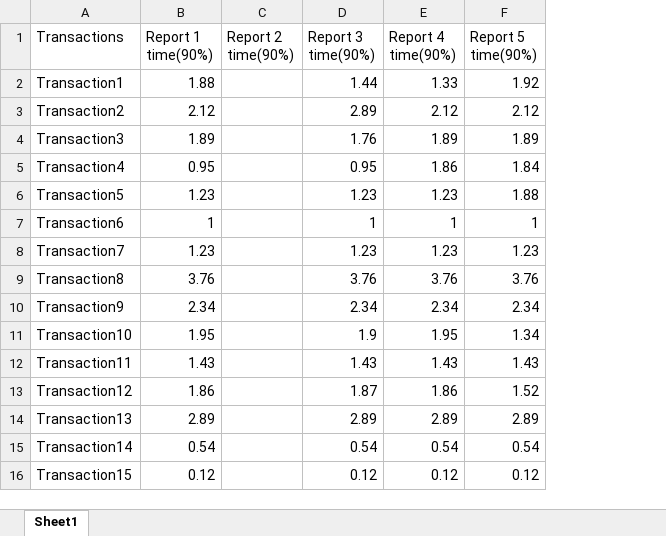
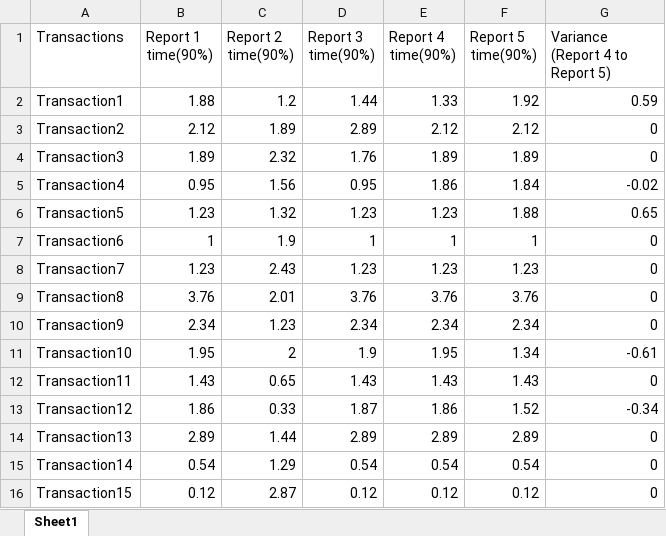
Before and after one commit to neeraj-2011/excelcomp, an Excel workbook: consolidated_report.xlsx, sheet Sheet1, drawn as a sheet; values as stored, in another font and other column widths than the file's, no cell formats; the diff names each change by its address in the sheet, - before the commit and + after, or states it on an @@ line.

Commit message:
varianceadded

```diff
--- a/consolidated_report.xlsx (sheet Sheet1)
+++ b/consolidated_report.xlsx (sheet Sheet1)
+column G (Variance (Report 4 to Report 5)), rows 2-16: 0.59 | 0 | 0 | -0.02 | 0.65 | 0 | 0 | 0 | 0 | -0.61 | 0 | -0.34 | 0 | 0 | 0
-C2 (Report 2 time(90%)): (empty)
+C2 (Report 2 time(90%)): 1.2
-C3 (Report 2 time(90%)): (empty)
+C3 (Report 2 time(90%)): 1.89
-C4 (Report 2 time(90%)): (empty)
+C4 (Report 2 time(90%)): 2.32
-C5 (Report 2 time(90%)): (empty)
+C5 (Report 2 time(90%)): 1.56
-C6 (Report 2 time(90%)): (empty)
+C6 (Report 2 time(90%)): 1.32
-C7 (Report 2 time(90%)): (empty)
+C7 (Report 2 time(90%)): 1.9
-C8 (Report 2 time(90%)): (empty)
+C8 (Report 2 time(90%)): 2.43
-C9 (Report 2 time(90%)): (empty)
+C9 (Report 2 time(90%)): 2.01
-C10 (Report 2 time(90%)): (empty)
+C10 (Report 2 time(90%)): 1.23
-C11 (Report 2 time(90%)): (empty)
+C11 (Report 2 time(90%)): 2
-C12 (Report 2 time(90%)): (empty)
+C12 (Report 2 time(90%)): 0.65
-C13 (Report 2 time(90%)): (empty)
+C13 (Report 2 time(90%)): 0.33
-C14 (Report 2 time(90%)): (empty)
+C14 (Report 2 time(90%)): 1.44
-C15 (Report 2 time(90%)): (empty)
+C15 (Report 2 time(90%)): 1.29
-C16 (Report 2 time(90%)): (empty)
+C16 (Report 2 time(90%)): 2.87
```
Also changed, not shown: cell formats, 1 other file.
